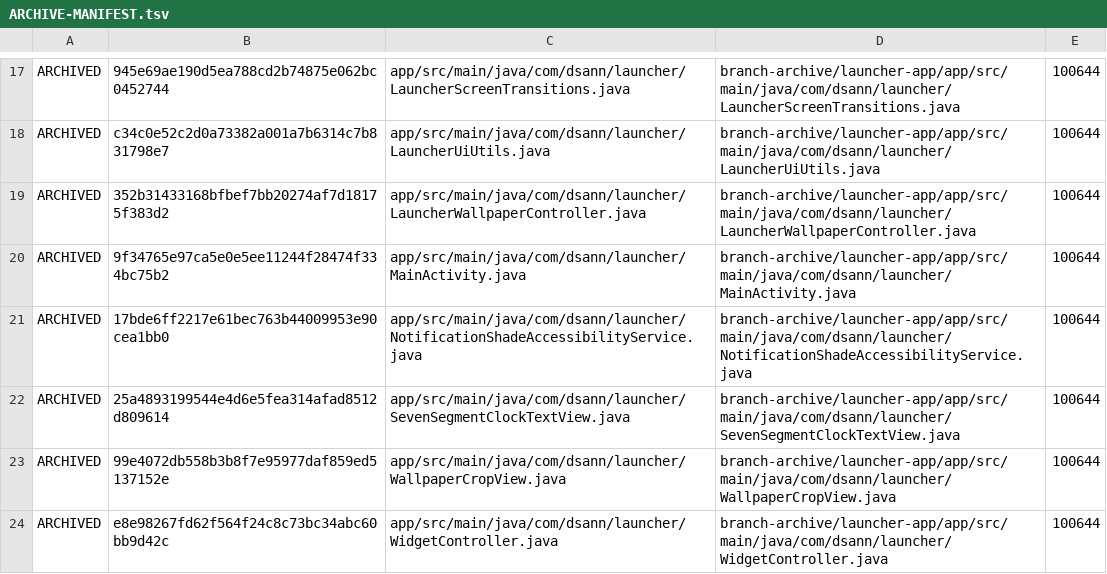
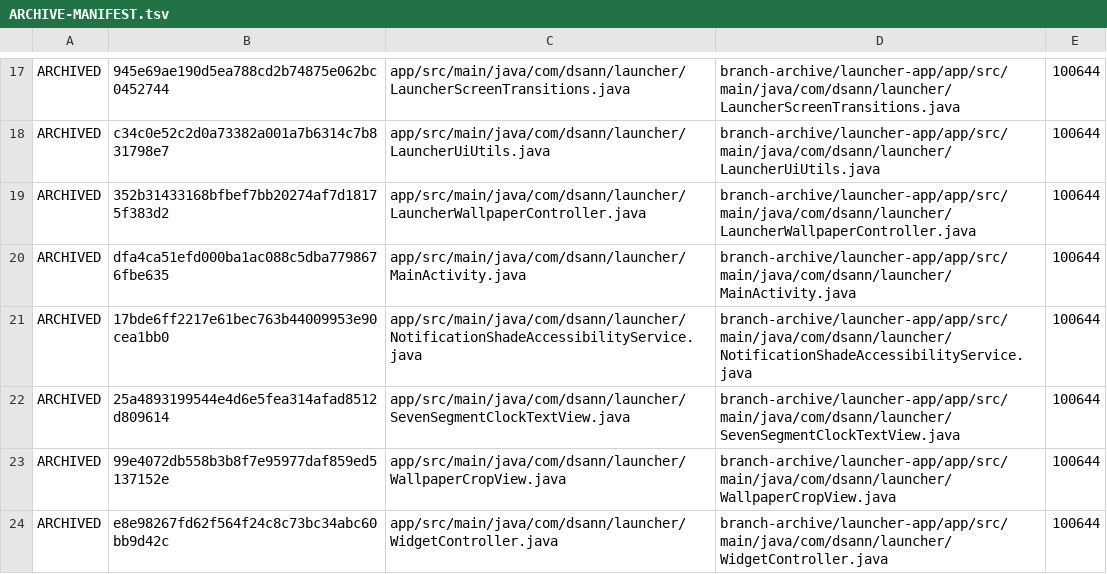
Before and after one commit to DS-ann/D.S-Apps, a TSV file: branch-archive/launcher-app/ARCHIVE-MANIFEST.tsv, drawn as a sheet; only a part is shown, gaps mark what is left out.

Commit message:
Synchronize launcher archive manifest

```diff
--- a/branch-archive/launcher-app/ARCHIVE-MANIFEST.tsv
+++ b/branch-archive/launcher-app/ARCHIVE-MANIFEST.tsv
@@ -19,3 +19,3 @@ ARCHIVED	c34c0e52c2d0a73382a001a7b6314c7b831798e7	app/src/main/java/com/dsann/la
 ARCHIVED	352b31433168bfbef7bb20274af7d18175f383d2	app/src/main/java/com/dsann/launcher/LauncherWallpaperController.java	branch-archive/launcher-app/app/src/main/java/com/dsann/launcher/LauncherWallpaperController.java	100644
-ARCHIVED	9f34765e97ca5e0e5ee11244f28474f334bc75b2	app/src/main/java/com/dsann/launcher/MainActivity.java	branch-archive/launcher-app/app/src/main/java/com/dsann/launcher/MainActivity.java	100644
+ARCHIVED	dfa4ca51efd000ba1ac088c5dba7798676fbe635	app/src/main/java/com/dsann/launcher/MainActivity.java	branch-archive/launcher-app/app/src/main/java/com/dsann/launcher/MainActivity.java	100644
 ARCHIVED	17bde6ff2217e61bec763b44009953e90cea1bb0	app/src/main/java/com/dsann/launcher/NotificationShadeAccessibilityService.java	branch-archive/launcher-app/app/src/main/java/com/dsann/launcher/NotificationShadeAccessibilityService.java	100644
```
